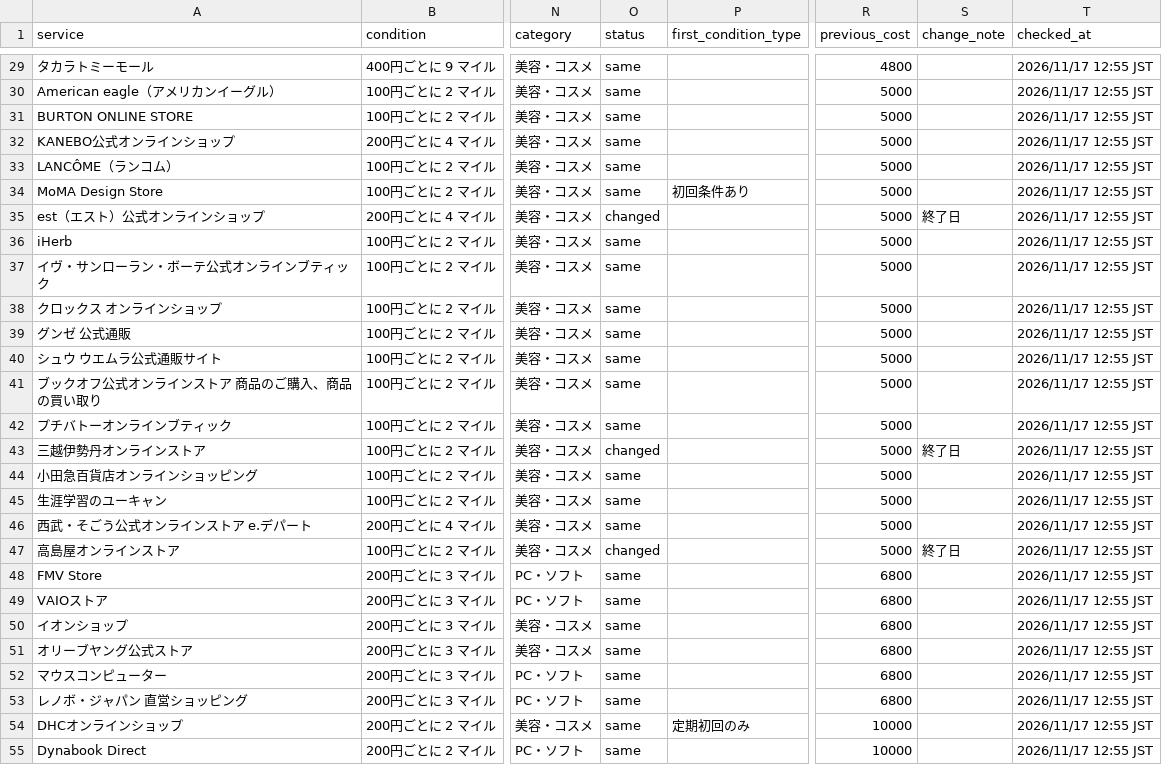
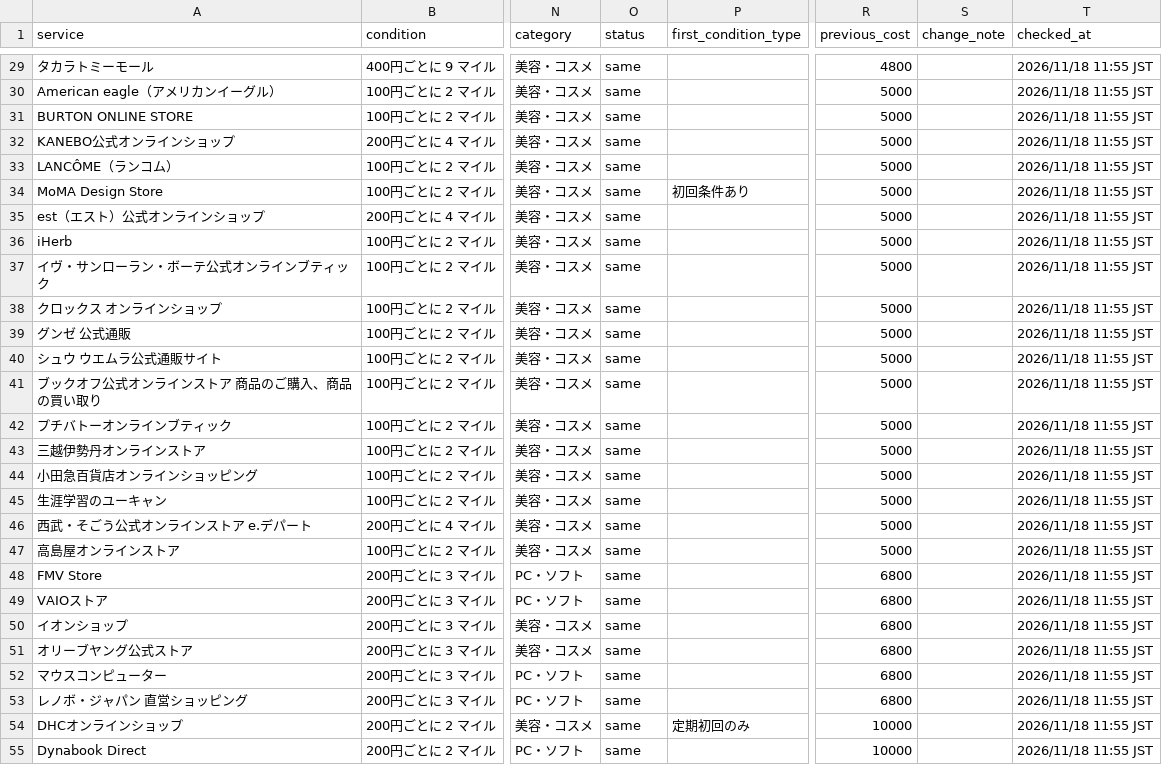
Before and after one commit to JUN-hash-png/jal-lsp-checker, a CSV file: data/offers.csv, drawn as a sheet; only a part is shown, gaps mark what is left out; the diff covers the shown part only; the diff names each change by its address in the sheet, - before the commit and + after, or states it on an @@ line.

```diff
--- a/data/offers.csv
+++ b/data/offers.csv
-T29:T55 (checked_at): 2026/11/17 12:55 JST
+T29:T55 (checked_at): 2026/11/18 11:55 JST
-O35 (status): changed
+O35 (status): same
-S35 (change_note): 終了日
+S35 (change_note): (empty)
-O43 (status): changed
+O43 (status): same
-S43 (change_note): 終了日
+S43 (change_note): (empty)
-O47 (status): changed
+O47 (status): same
-S47 (change_note): 終了日
+S47 (change_note): (empty)
```
Also changed, not shown: 41 edited cells elsewhere in this file, 2 other files.
